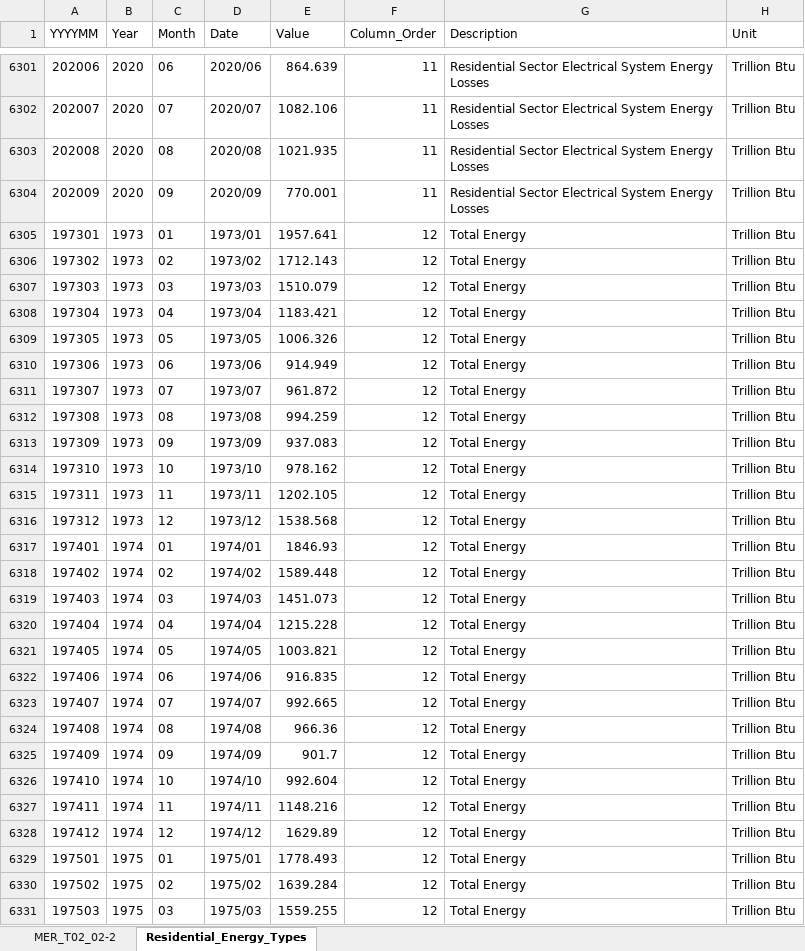
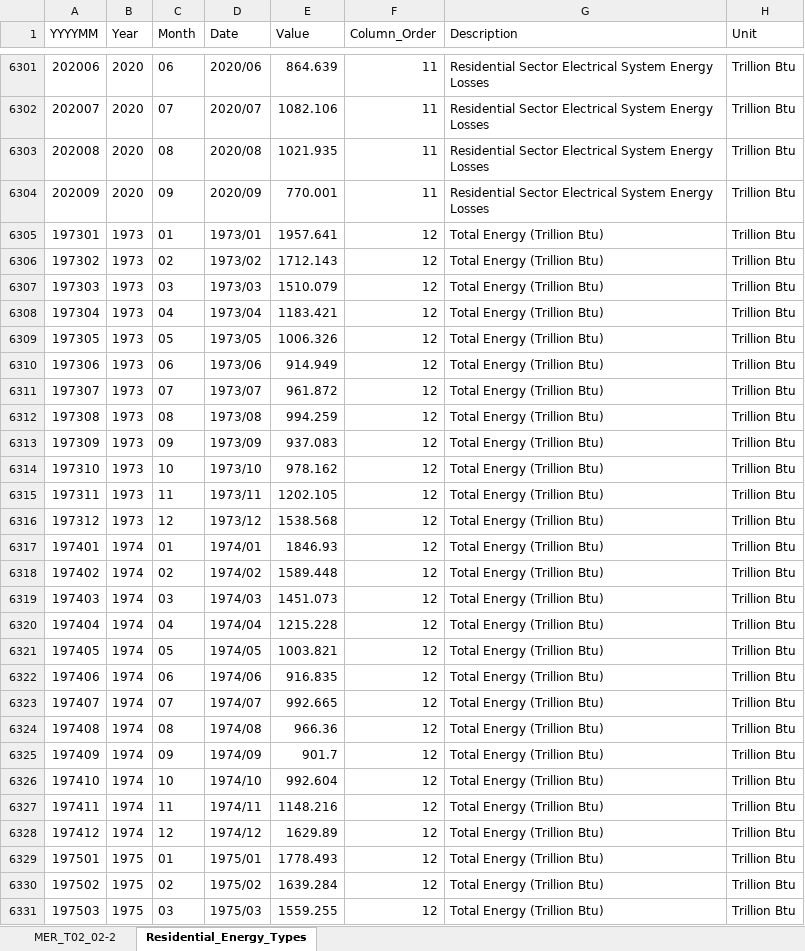
Before and after one commit to jcdjr/COVID-19-and-US-Carbon-Emissions, an Excel workbook: data/energy_consumption/clean/Residential_Energy_by_Type.xlsx, sheet Residential_Energy_Types, drawn as a sheet; only a part is shown, gaps mark what is left out; values as stored, in another font and other column widths than the file's, no borders; the diff covers the shown part only; the diff names each change by its address in the sheet, - before the commit and + after, or states it on an @@ line.

```diff
--- a/data/energy_consumption/clean/Residential_Energy_by_Type.xlsx (sheet Residential_Energy_Types)
+++ b/data/energy_consumption/clean/Residential_Energy_by_Type.xlsx (sheet Residential_Energy_Types)
-G6305:G6331 (Description): Total Energy
+G6305:G6331 (Description): Total Energy (Trillion Btu)
```
Also changed, not shown: 546 edited cells elsewhere in this sheet, 29 other files.
